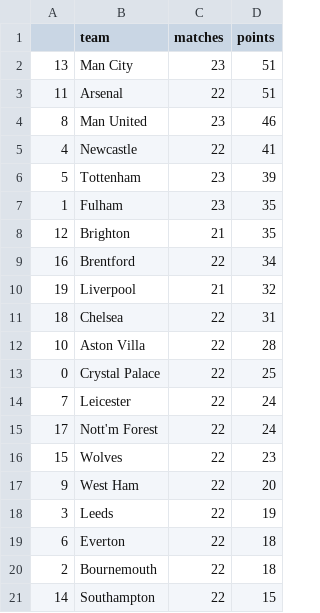
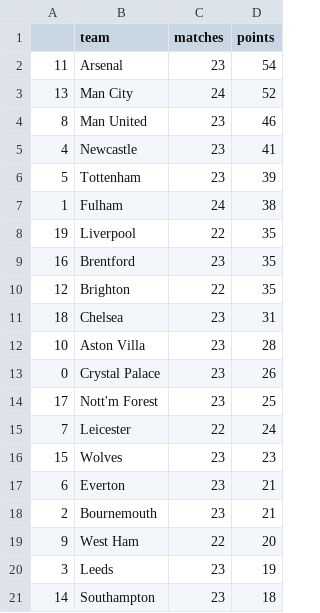
Before and after one commit to AndresNavarrete/football_predictor, a CSV file: data/forecast/current_standings.csv, drawn as a sheet.

```diff
--- a/data/forecast/current_standings.csv
+++ b/data/forecast/current_standings.csv
@@ -1,21 +1,21 @@
 ,team,matches,points
-13,Man City,23,51
-11,Arsenal,22,51
+11,Arsenal,23,54
+13,Man City,24,52
 8,Man United,23,46
-4,Newcastle,22,41
+4,Newcastle,23,41
 5,Tottenham,23,39
-1,Fulham,23,35
-12,Brighton,21,35
-16,Brentford,22,34
-19,Liverpool,21,32
-18,Chelsea,22,31
-10,Aston Villa,22,28
-0,Crystal Palace,22,25
+1,Fulham,24,38
+19,Liverpool,22,35
+16,Brentford,23,35
+12,Brighton,22,35
+18,Chelsea,23,31
+10,Aston Villa,23,28
+0,Crystal Palace,23,26
+17,Nott'm Forest,23,25
 7,Leicester,22,24
-17,Nott'm Forest,22,24
-15,Wolves,22,23
+15,Wolves,23,23
+6,Everton,23,21
+2,Bournemouth,23,21
 9,West Ham,22,20
-3,Leeds,22,19
-6,Everton,22,18
-2,Bournemouth,22,18
-14,Southampton,22,15
+3,Leeds,23,19
+14,Southampton,23,18
```
Also changed, not shown: data/forecast/standings.csv, data/ml/fixture.csv, 2 other files.
